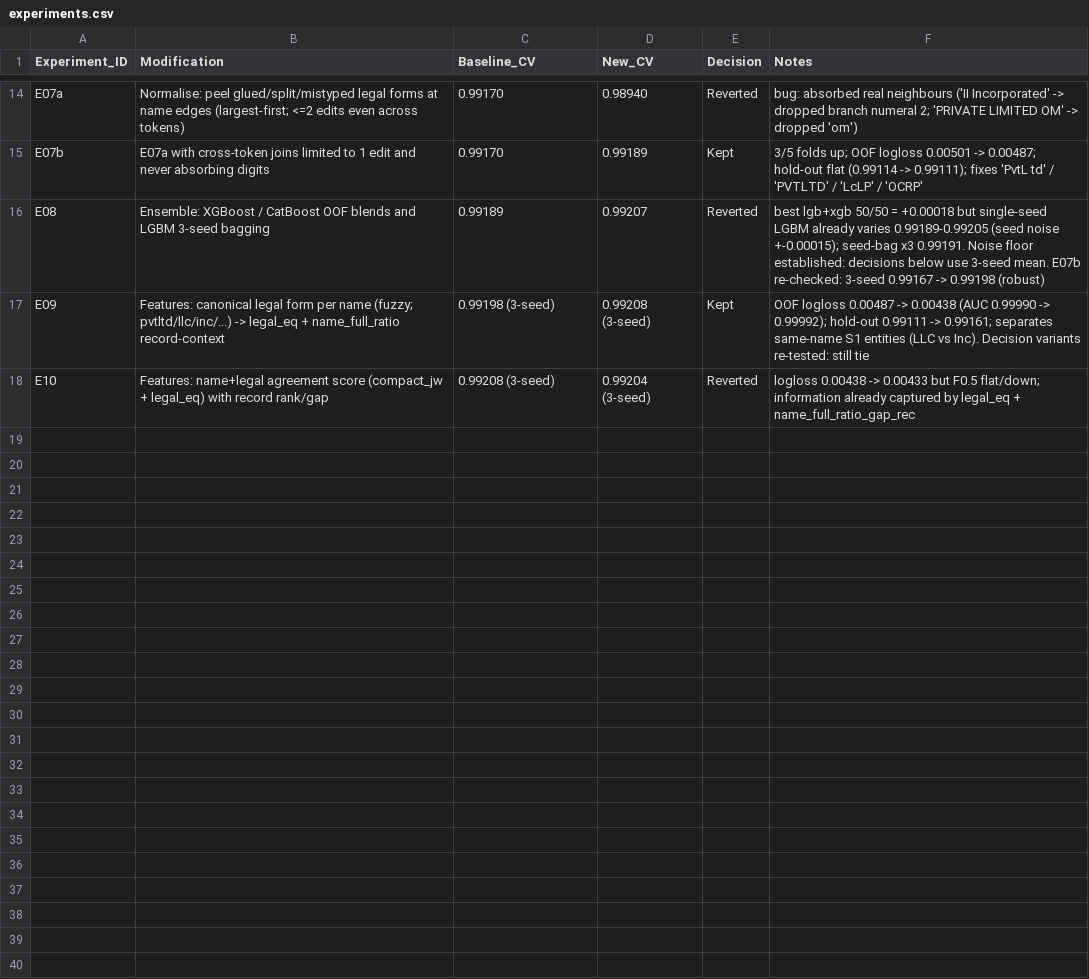
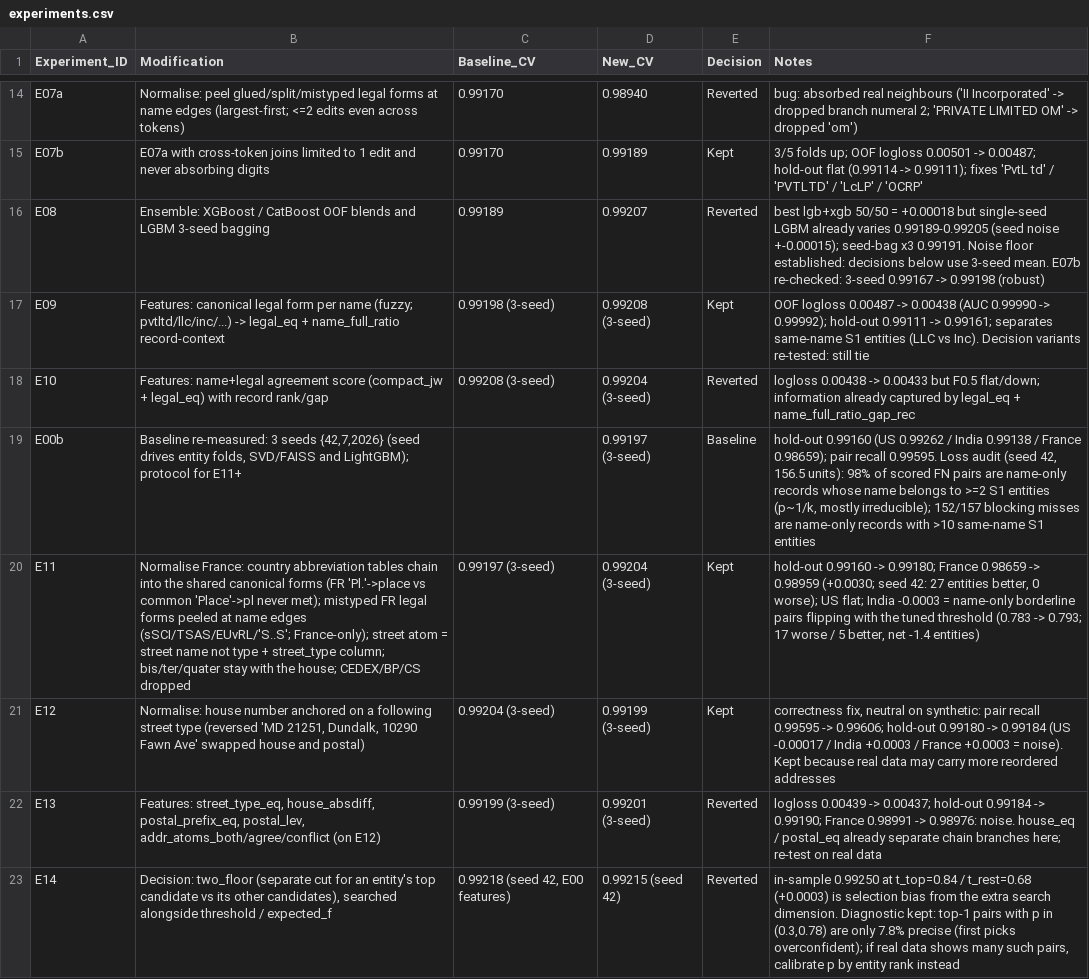
Before and after one commit to MounishSenisetty/BER, a CSV file: experiments.csv, drawn as a sheet; only a part is shown, gaps mark what is left out; the diff names each change by its address in the sheet, - before the commit and + after, or states it on an @@ line.

```diff
--- a/experiments.csv
+++ b/experiments.csv
+row 19: E00b | Baseline re-measured: 3 seeds {42,7,2026} (seed drives entity folds, SVD/FAISS and LightGBM); protocol for E11+ |  | 0.99197 (3-seed) | Baseline | hold-out 0.99160 (US 0.99262 / India 0.99138 / France 0.98659); pair recall 0.99595. Loss audit (seed 42, 156.5 units): 98% of scored FN pairs are name-only records whose name belongs to >=2 S1 entities (p~1/k, mostly irreducible); 152/157 blocking misses are name-only records with >10 same-name S1 entities
+row 20: E11 | Normalise France: country abbreviation tables chain into the shared canonical forms (FR 'Pl.'->place vs common 'Place'->pl never met); mistyped FR legal forms peeled at name edges (sSCI/TSAS/EUvRL/'S..S'; France-only); street atom = street name not type + street_type column; bis/ter/quater stay with the house; CEDEX/BP/CS dropped | 0.99197 (3-seed) | 0.99204 (3-seed) | Kept | hold-out 0.99160 -> 0.99180; France 0.98659 -> 0.98959 (+0.0030; seed 42: 27 entities better, 0 worse); US flat; India -0.0003 = name-only borderline pairs flipping with the tuned threshold (0.783 -> 0.793; 17 worse / 5 better, net -1.4 entities)
+row 21: E12 | Normalise: house number anchored on a following street type (reversed 'MD 21251, Dundalk, 10290 Fawn Ave' swapped house and postal) | 0.99204 (3-seed) | 0.99199 (3-seed) | Kept | correctness fix, neutral on synthetic: pair recall 0.99595 -> 0.99606; hold-out 0.99180 -> 0.99184 (US -0.00017 / India +0.0003 / France +0.0003 = noise). Kept because real data may carry more reordered addresses
+row 22: E13 | Features: street_type_eq, house_absdiff, postal_prefix_eq, postal_lev, addr_atoms_both/agree/conflict (on E12) | 0.99199 (3-seed) | 0.99201 (3-seed) | Reverted | logloss 0.00439 -> 0.00437; hold-out 0.99184 -> 0.99190; France 0.98991 -> 0.98976: noise. house_eq / postal_eq already separate chain branches here; re-test on real data
+row 23: E14 | Decision: two_floor (separate cut for an entity's top candidate vs its other candidates), searched alongside threshold / expected_f | 0.99218 (seed 42, E00 features) | 0.99215 (seed 42) | Reverted | in-sample 0.99250 at t_top=0.84 / t_rest=0.68 (+0.0003) is selection bias from the extra search dimension. Diagnostic kept: top-1 pairs with p in (0.3,0.78) are only 7.8% precise (first picks overconfident); if real data shows many such pairs, calibrate p by entity rank instead
```
Also changed, not shown: 2 other files.
